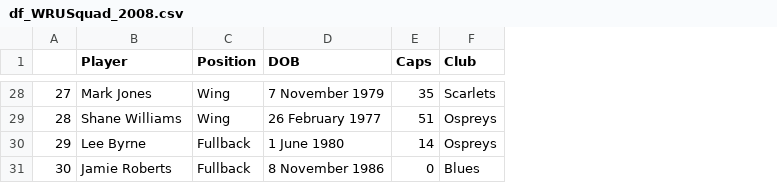
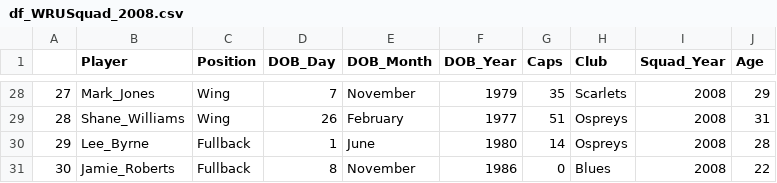
Before and after one commit to bcyoung/WRUdata, a CSV file: df_WRUSquad_2008.csv, drawn as a sheet; only a part is shown, gaps mark what is left out; removed rows and columns are numbered as before the commit, all else as after; the diff covers the shown part only; the diff names each change by its address in the sheet, - before the commit and + after, or states it on an @@ line.

Commit message:
Completed clean of the pilot 2008 squad.

```diff
--- a/df_WRUSquad_2008.csv
+++ b/df_WRUSquad_2008.csv
-column D (DOB), rows 28-31: 7 November 1979 | 26 February 1977 | 1 June 1980 | 8 November 1986
+column D (DOB_Day), rows 28-31: 7 | 26 | 1 | 8
+column E (DOB_Month), rows 28-31: November | February | June | November
+column F (DOB_Year), rows 28-31: 1979 | 1977 | 1980 | 1986
+column I (Squad_Year), rows 28-31: all 2008
+column J (Age), rows 28-31: 29 | 31 | 28 | 22
-B28 (Player): Mark Jones
+B28 (Player): Mark_Jones
-B29 (Player): Shane Williams
+B29 (Player): Shane_Williams
-B30 (Player): Lee Byrne
+B30 (Player): Lee_Byrne
-B31 (Player): Jamie Roberts
+B31 (Player): Jamie_Roberts
```
Also changed, not shown: 26 edited cells elsewhere in this file, 1 other file.
